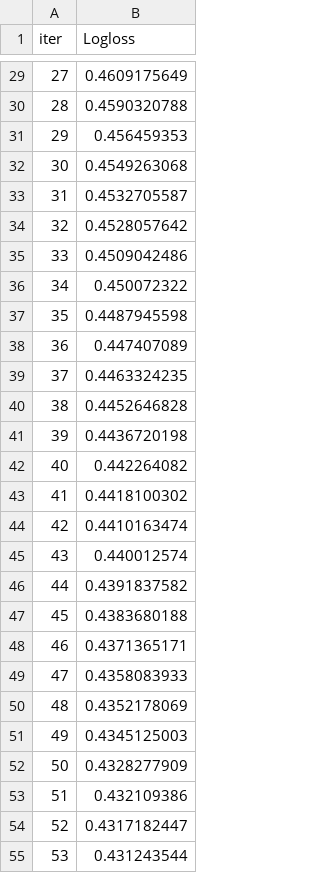
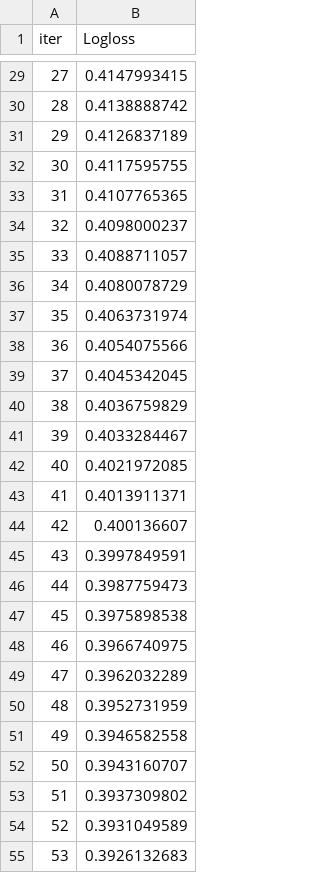
Before and after one commit to jobayer-mojumder/titanic-kaggle, a TSV file: feature-engineering/catboost_info/learn_error.tsv, drawn as a sheet; only a part is shown, gaps mark what is left out; the diff covers the shown part only.

```diff
--- a/feature-engineering/catboost_info/learn_error.tsv
+++ b/feature-engineering/catboost_info/learn_error.tsv
@@ -29,27 +29,27 @@ iter	Logloss
-27	0.4609175649
-28	0.4590320788
-29	0.456459353
-30	0.4549263068
-31	0.4532705587
-32	0.4528057642
-33	0.4509042486
-34	0.450072322
-35	0.4487945598
-36	0.447407089
-37	0.4463324235
-38	0.4452646828
-39	0.4436720198
-40	0.442264082
-41	0.4418100302
-42	0.4410163474
-43	0.440012574
-44	0.4391837582
-45	0.4383680188
-46	0.4371365171
-47	0.4358083933
-48	0.4352178069
-49	0.4345125003
-50	0.4328277909
-51	0.432109386
-52	0.4317182447
-53	0.431243544
+27	0.4147993415
+28	0.4138888742
+29	0.4126837189
+30	0.4117595755
+31	0.4107765365
+32	0.4098000237
+33	0.4088711057
+34	0.4080078729
+35	0.4063731974
+36	0.4054075566
+37	0.4045342045
+38	0.4036759829
+39	0.4033284467
+40	0.4021972085
+41	0.4013911371
+42	0.400136607
+43	0.3997849591
+44	0.3987759473
+45	0.3975898538
+46	0.3966740975
+47	0.3962032289
+48	0.3952731959
+49	0.3946582558
+50	0.3943160707
+51	0.3937309802
+52	0.3931049589
+53	0.3926132683
```
Also changed, not shown: 73 edited cells elsewhere in this file, feature-engineering/catboost_info/time_left.tsv, 15 other files.
